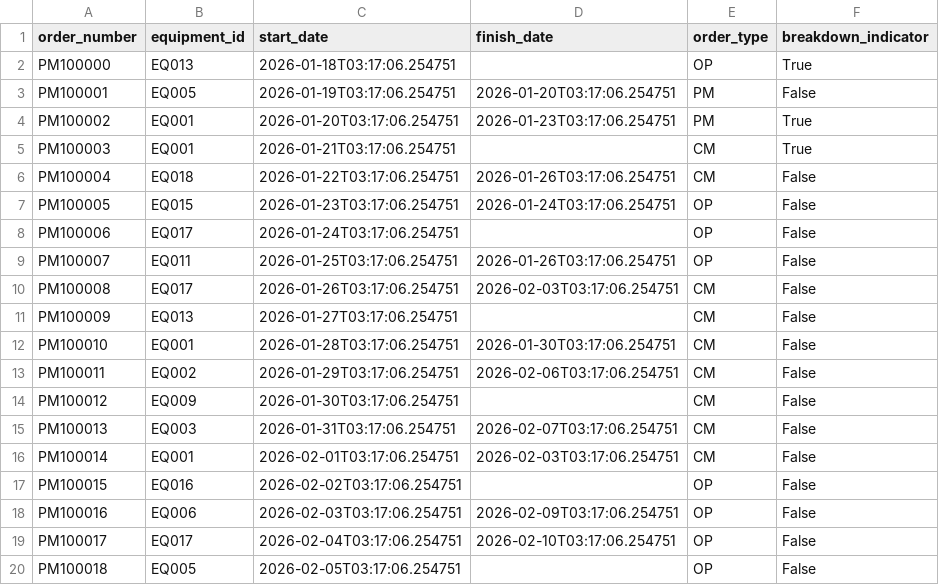
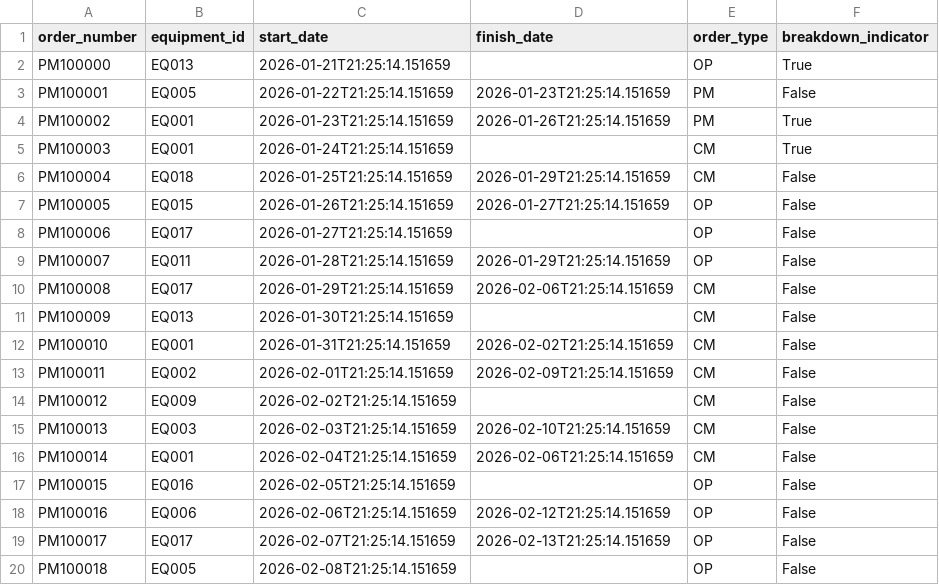
Before and after one commit to pranavpybuilder/industrial-data-ingestion, a CSV file: synthetic_data/sap_orders.csv, drawn as a sheet; only a part is shown; the diff covers the shown part only.

```diff
--- a/synthetic_data/sap_orders.csv
+++ b/synthetic_data/sap_orders.csv
@@ -1,20 +1,20 @@
 order_number,equipment_id,start_date,finish_date,order_type,breakdown_indicator
-PM100000,EQ013,2026-01-18T03:17:06.254751,,OP,True
-PM100001,EQ005,2026-01-19T03:17:06.254751,2026-01-20T03:17:06.254751,PM,False
-PM100002,EQ001,2026-01-20T03:17:06.254751,2026-01-23T03:17:06.254751,PM,True
-PM100003,EQ001,2026-01-21T03:17:06.254751,,CM,True
-PM100004,EQ018,2026-01-22T03:17:06.254751,2026-01-26T03:17:06.254751,CM,False
-PM100005,EQ015,2026-01-23T03:17:06.254751,2026-01-24T03:17:06.254751,OP,False
-PM100006,EQ017,2026-01-24T03:17:06.254751,,OP,False
-PM100007,EQ011,2026-01-25T03:17:06.254751,2026-01-26T03:17:06.254751,OP,False
-PM100008,EQ017,2026-01-26T03:17:06.254751,2026-02-03T03:17:06.254751,CM,False
-PM100009,EQ013,2026-01-27T03:17:06.254751,,CM,False
-PM100010,EQ001,2026-01-28T03:17:06.254751,2026-01-30T03:17:06.254751,CM,False
-PM100011,EQ002,2026-01-29T03:17:06.254751,2026-02-06T03:17:06.254751,CM,False
-PM100012,EQ009,2026-01-30T03:17:06.254751,,CM,False
-PM100013,EQ003,2026-01-31T03:17:06.254751,2026-02-07T03:17:06.254751,CM,False
-PM100014,EQ001,2026-02-01T03:17:06.254751,2026-02-03T03:17:06.254751,CM,False
-PM100015,EQ016,2026-02-02T03:17:06.254751,,OP,False
-PM100016,EQ006,2026-02-03T03:17:06.254751,2026-02-09T03:17:06.254751,OP,False
-PM100017,EQ017,2026-02-04T03:17:06.254751,2026-02-10T03:17:06.254751,OP,False
-PM100018,EQ005,2026-02-05T03:17:06.254751,,OP,False
+PM100000,EQ013,2026-01-21T21:25:14.151659,,OP,True
+PM100001,EQ005,2026-01-22T21:25:14.151659,2026-01-23T21:25:14.151659,PM,False
+PM100002,EQ001,2026-01-23T21:25:14.151659,2026-01-26T21:25:14.151659,PM,True
+PM100003,EQ001,2026-01-24T21:25:14.151659,,CM,True
+PM100004,EQ018,2026-01-25T21:25:14.151659,2026-01-29T21:25:14.151659,CM,False
+PM100005,EQ015,2026-01-26T21:25:14.151659,2026-01-27T21:25:14.151659,OP,False
+PM100006,EQ017,2026-01-27T21:25:14.151659,,OP,False
+PM100007,EQ011,2026-01-28T21:25:14.151659,2026-01-29T21:25:14.151659,OP,False
+PM100008,EQ017,2026-01-29T21:25:14.151659,2026-02-06T21:25:14.151659,CM,False
+PM100009,EQ013,2026-01-30T21:25:14.151659,,CM,False
+PM100010,EQ001,2026-01-31T21:25:14.151659,2026-02-02T21:25:14.151659,CM,False
+PM100011,EQ002,2026-02-01T21:25:14.151659,2026-02-09T21:25:14.151659,CM,False
+PM100012,EQ009,2026-02-02T21:25:14.151659,,CM,False
+PM100013,EQ003,2026-02-03T21:25:14.151659,2026-02-10T21:25:14.151659,CM,False
+PM100014,EQ001,2026-02-04T21:25:14.151659,2026-02-06T21:25:14.151659,CM,False
+PM100015,EQ016,2026-02-05T21:25:14.151659,,OP,False
+PM100016,EQ006,2026-02-06T21:25:14.151659,2026-02-12T21:25:14.151659,OP,False
+PM100017,EQ017,2026-02-07T21:25:14.151659,2026-02-13T21:25:14.151659,OP,False
+PM100018,EQ005,2026-02-08T21:25:14.151659,,OP,False
```
Also changed, not shown: 19 edited cells elsewhere in this file, synthetic_data/operational_excel_sample.csv, synthetic_data/plc_sample.csv, 27 other files.
